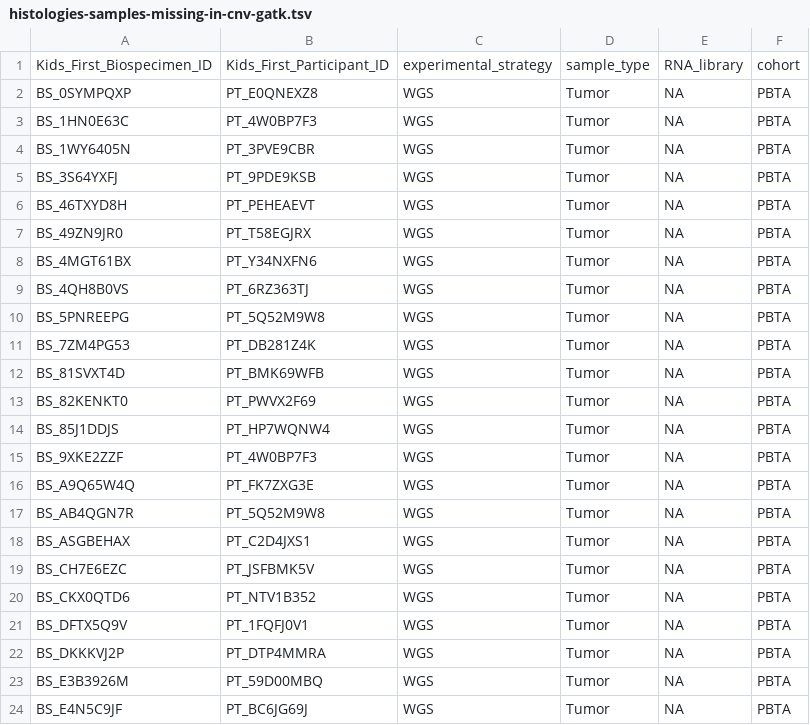
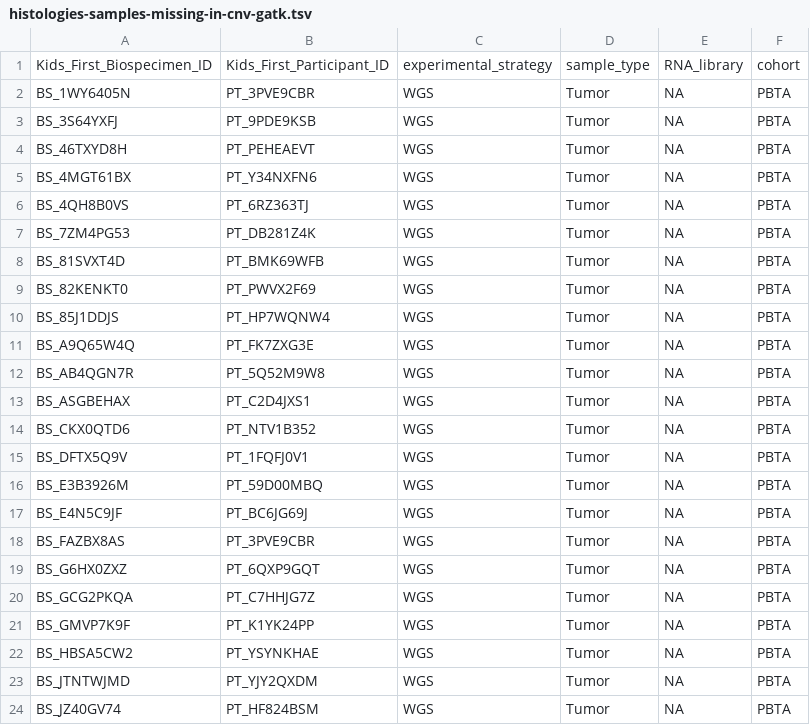
Before and after one commit to d3b-center/OpenPedCan-analysis, a TSV file: analyses/data-pre-release-qc/results/histologies-samples-missing-in-cnv-gatk.tsv, drawn as a sheet; only a part is shown; the shorter side is filled out with more unchanged rows; the diff covers the shown part only; the diff names each change by its address in the sheet, - before the commit and + after, or states it on an @@ line.

Commit message:
re-run with new data

```diff
--- a/analyses/data-pre-release-qc/results/histologies-samples-missing-in-cnv-gatk.tsv
+++ b/analyses/data-pre-release-qc/results/histologies-samples-missing-in-cnv-gatk.tsv
-row 2: BS_0SYMPQXP | PT_E0QNEXZ8 | WGS | Tumor | NA | PBTA
-row 3: BS_1HN0E63C | PT_4W0BP7F3 | WGS | Tumor | NA | PBTA
-row 7: BS_49ZN9JR0 | PT_T58EGJRX | WGS | Tumor | NA | PBTA
-row 10: BS_5PNREEPG | PT_5Q52M9W8 | WGS | Tumor | NA | PBTA
-row 15: BS_9XKE2ZZF | PT_4W0BP7F3 | WGS | Tumor | NA | PBTA
-row 19: BS_CH7E6EZC | PT_JSFBMK5V | WGS | Tumor | NA | PBTA
-row 22: BS_DKKKVJ2P | PT_DTP4MMRA | WGS | Tumor | NA | PBTA
```
Also changed, not shown: 7 removed rows elsewhere in this file, analyses/data-pre-release-qc/results/fusion-annoFuse-samples-missing-in-histologies.tsv, analyses/data-pre-release-qc/results/histologies-samples-missing-in-snv-consensus-plus-hotspots.tsv, 2 other files.
